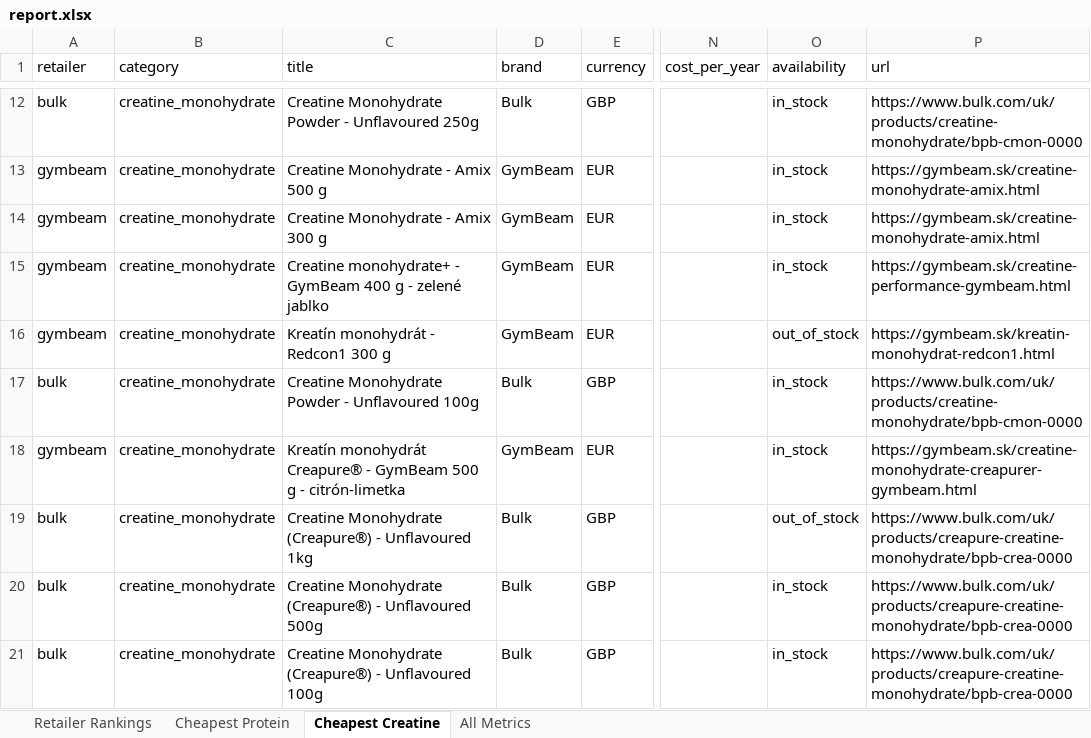
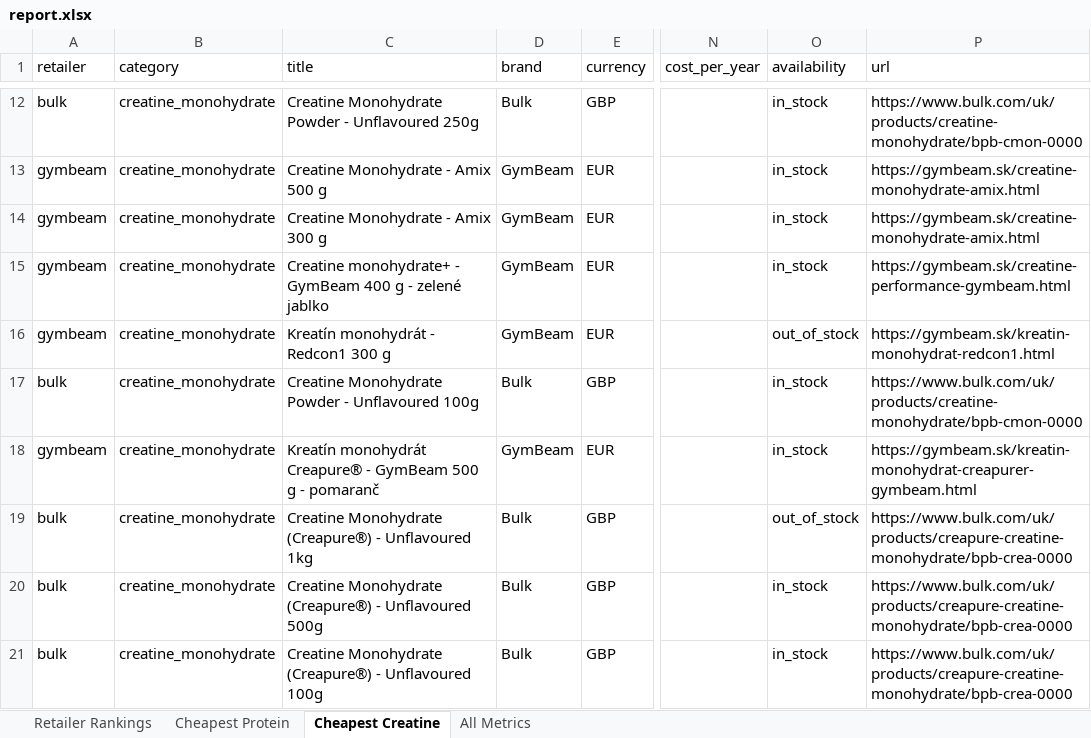
Before and after one commit to ToxicMinds/Web-Scr, an Excel workbook: artifacts/reports/report.xlsx, sheet Cheapest Creatine, drawn as a sheet; only a part is shown, gaps mark what is left out; values as stored, in another font and other column widths than the file's, no borders; the diff names each change by its address in the sheet, - before the commit and + after, or states it on an @@ line.

```diff
--- a/artifacts/reports/report.xlsx (sheet Cheapest Creatine)
+++ b/artifacts/reports/report.xlsx (sheet Cheapest Creatine)
-C18 (title): …g - citrón-limetka
+C18 (title): …g - pomaranč
-P18 (url): https://gymbeam.sk/creatine-monohydrate-creapurer-gymbeam.html
+P18 (url): https://gymbeam.sk/kreatin-monohydrat-creapurer-gymbeam.html
```
Also changed, not shown: sheet All Metrics, web/public/reports/report.xlsx, 11 other files.
